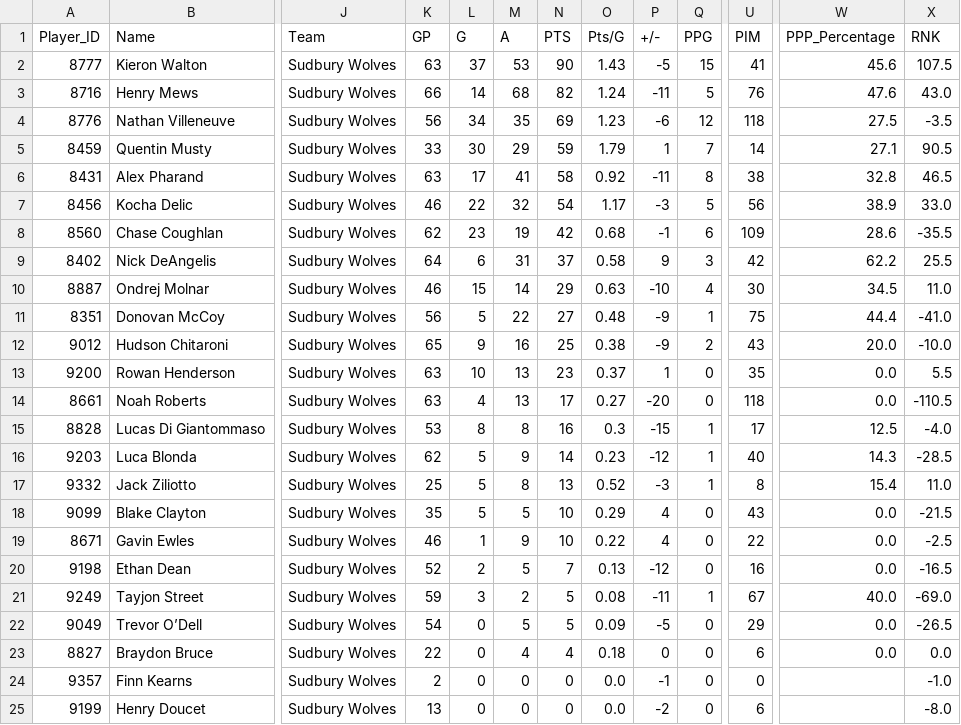
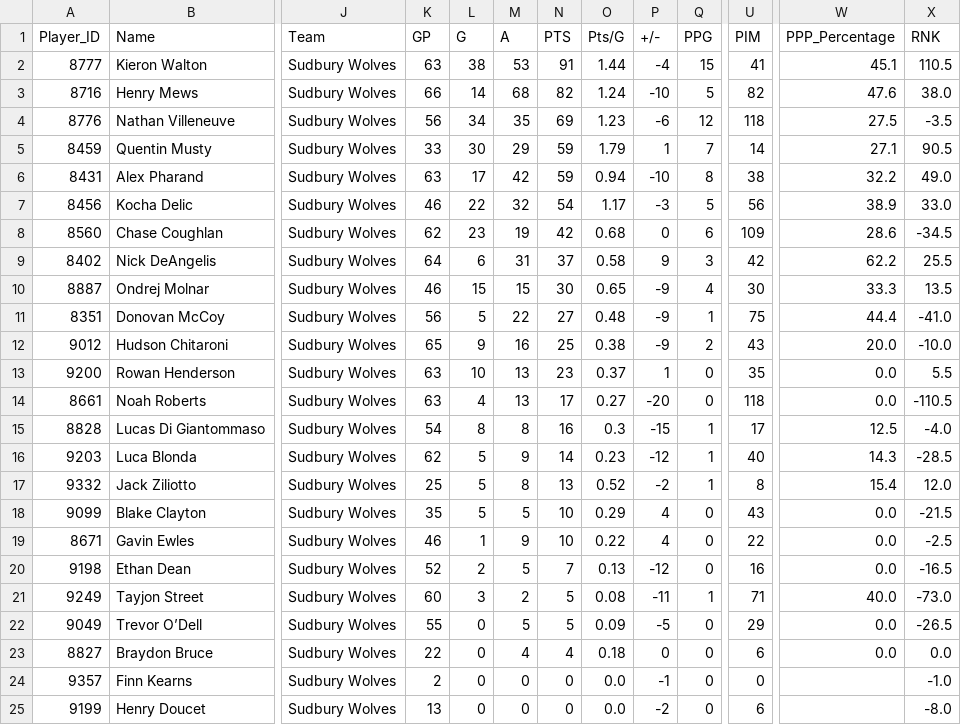
Before and after one commit to InsightDynamics/OHLStatHub, a CSV file: docs/OHL_STATS/Sudbury_Wolves.csv, drawn as a sheet; only a part is shown, gaps mark what is left out; the diff names each change by its address in the sheet, - before the commit and + after, or states it on an @@ line.

```diff
--- a/docs/OHL_STATS/Sudbury_Wolves.csv
+++ b/docs/OHL_STATS/Sudbury_Wolves.csv
-L2 (G): 37
+L2 (G): 38
-N2 (PTS): 90
+N2 (PTS): 91
-O2 (Pts/G): 1.43
+O2 (Pts/G): 1.44
-P2 (+/-): -5
+P2 (+/-): -4
-W2 (PPP_Percentage): 45.6
+W2 (PPP_Percentage): 45.1
-X2 (RNK): 107.5
+X2 (RNK): 110.5
-P3 (+/-): -11
+P3 (+/-): -10
-U3 (PIM): 76
+U3 (PIM): 82
-X3 (RNK): 43.0
+X3 (RNK): 38.0
-M6 (A): 41
+M6 (A): 42
-N6 (PTS): 58
+N6 (PTS): 59
-O6 (Pts/G): 0.92
+O6 (Pts/G): 0.94
-P6 (+/-): -11
+P6 (+/-): -10
-W6 (PPP_Percentage): 32.8
+W6 (PPP_Percentage): 32.2
-X6 (RNK): 46.5
+X6 (RNK): 49.0
-P8 (+/-): -1
+P8 (+/-): 0
-X8 (RNK): -35.5
+X8 (RNK): -34.5
-M10 (A): 14
+M10 (A): 15
-N10 (PTS): 29
+N10 (PTS): 30
-O10 (Pts/G): 0.63
+O10 (Pts/G): 0.65
-P10 (+/-): -10
+P10 (+/-): -9
-W10 (PPP_Percentage): 34.5
+W10 (PPP_Percentage): 33.3
-X10 (RNK): 11.0
+X10 (RNK): 13.5
-K15 (GP): 53
+K15 (GP): 54
-P17 (+/-): -3
+P17 (+/-): -2
-X17 (RNK): 11.0
+X17 (RNK): 12.0
-K21 (GP): 59
+K21 (GP): 60
-U21 (PIM): 67
+U21 (PIM): 71
-X21 (RNK): -69.0
+X21 (RNK): -73.0
-K22 (GP): 54
+K22 (GP): 55
```
Also changed, not shown: docs/OHL_ROSTERS/OHL_ROSTERS_2024_2025.csv, docs/OHL_ROSTERS/Peterborough_Petes.csv, 8 other files.
